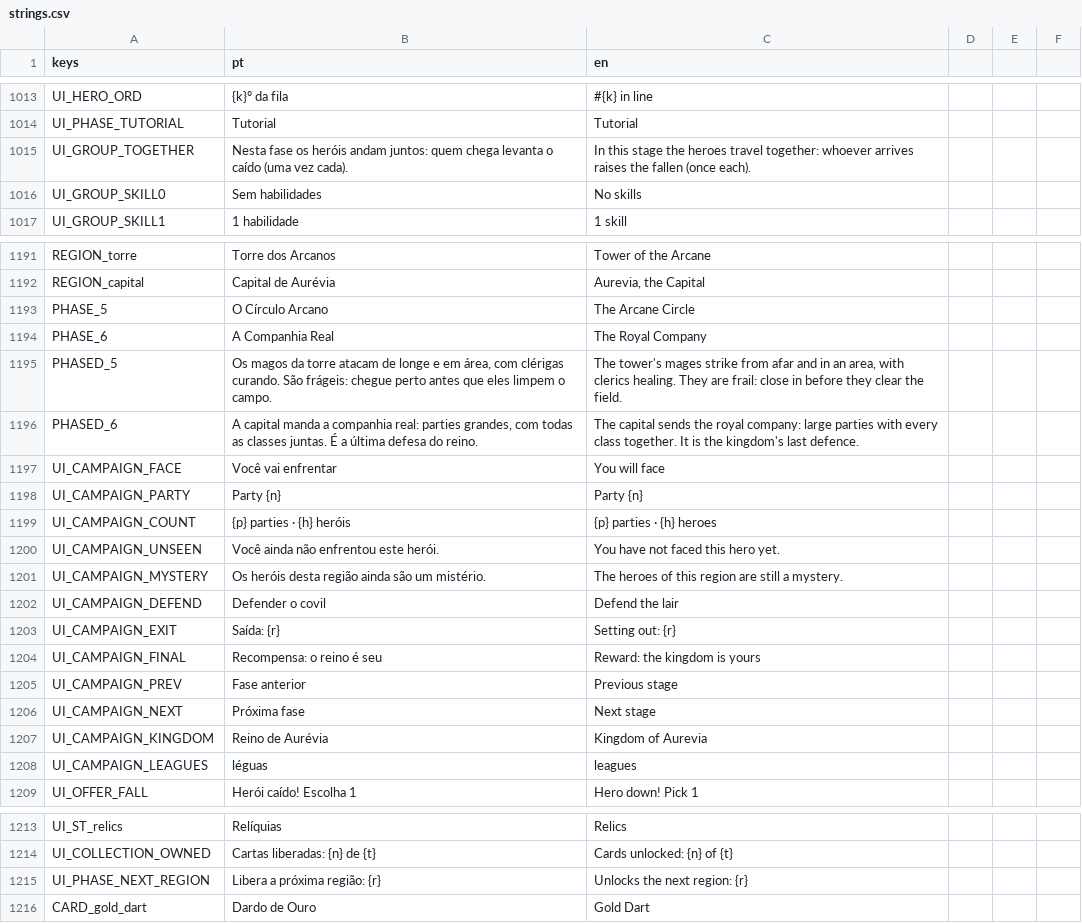
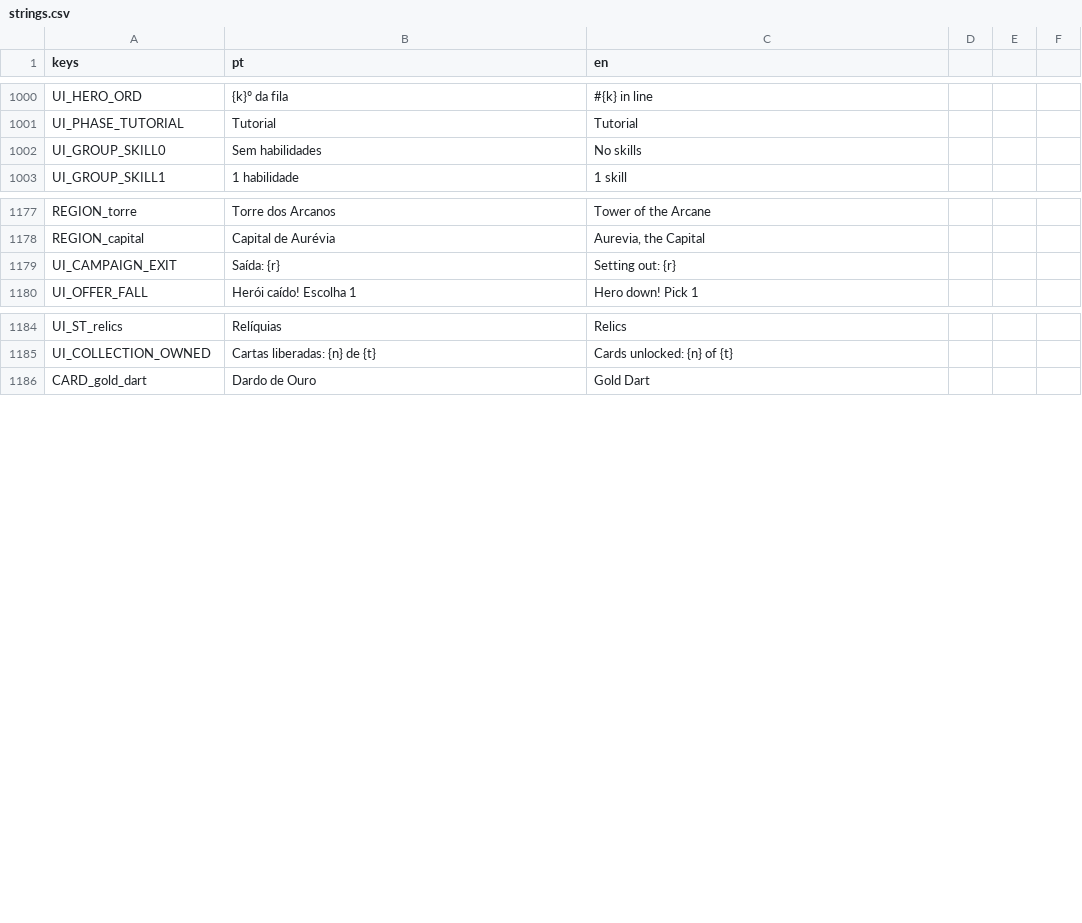
Before and after one commit to gabriellazycat/LastBoss, a CSV file: locale/strings.csv, drawn as a sheet; only a part is shown, gaps mark what is left out; the diff covers the shown part only; the diff names each change by its address in the sheet, - before the commit and + after, or states it on an @@ line.

```diff
--- a/locale/strings.csv
+++ b/locale/strings.csv
-row 1015: UI_GROUP_TOGETHER | Nesta fase os heróis andam juntos: quem chega levanta o caído (uma vez cada). | In this stage the heroes travel together: whoever arrives raises the fallen (once each).
-row 1193: PHASE_5 | O Círculo Arcano | The Arcane Circle
-row 1194: PHASE_6 | A Companhia Real | The Royal Company
-row 1195: PHASED_5 | Os magos da torre atacam de longe e em área, com clérigas curando. São frágeis: chegue perto antes que eles limpem o campo. | The tower's mages strike from afar and in an area, with clerics healing. They are frail: close in before they clear the field.
-row 1196: PHASED_6 | A capital manda a companhia real: parties grandes, com todas as classes juntas. É a última defesa do reino. | The capital sends the royal company: large parties with every class together. It is the kingdom's last defence.
-row 1197: UI_CAMPAIGN_FACE | Você vai enfrentar | You will face
-row 1198: UI_CAMPAIGN_PARTY | Party {n} | Party {n}
-row 1199: UI_CAMPAIGN_COUNT | {p} parties · {h} heróis | {p} parties · {h} heroes
-row 1200: UI_CAMPAIGN_UNSEEN | Você ainda não enfrentou este herói. | You have not faced this hero yet.
-row 1201: UI_CAMPAIGN_MYSTERY | Os heróis desta região ainda são um mistério. | The heroes of this region are still a mystery.
-row 1202: UI_CAMPAIGN_DEFEND | Defender o covil | Defend the lair
-row 1204: UI_CAMPAIGN_FINAL | Recompensa: o reino é seu | Reward: the kingdom is yours
-row 1205: UI_CAMPAIGN_PREV | Fase anterior | Previous stage
-row 1206: UI_CAMPAIGN_NEXT | Próxima fase | Next stage
-row 1207: UI_CAMPAIGN_KINGDOM | Reino de Aurévia | Kingdom of Aurevia
-row 1208: UI_CAMPAIGN_LEAGUES | léguas | leagues
-row 1215: UI_PHASE_NEXT_REGION | Libera a próxima região: {r} | Unlocks the next region: {r}
```
Also changed, not shown: 22 removed rows and 4 edited cells elsewhere in this file, 3 other files.
